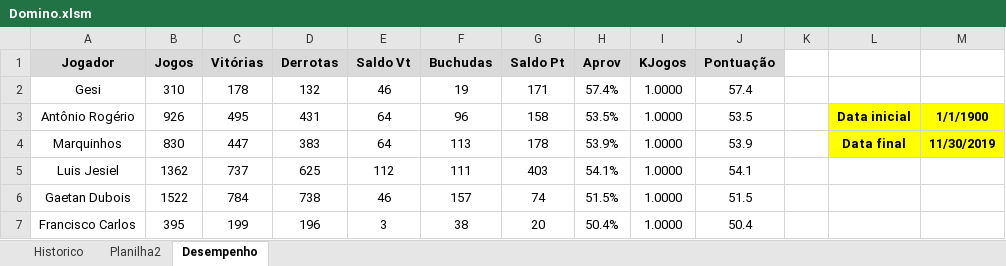
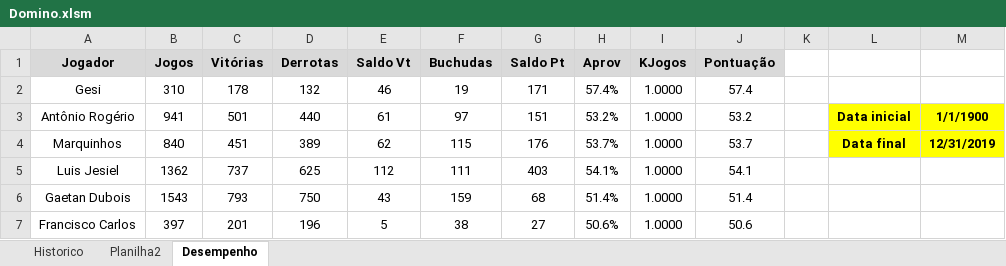
Before and after one commit to theoadepaula/domino, an Excel workbook: src/Domino.xlsm, sheet Desempenho, drawn as a sheet; only a part is shown; values as stored, in another font and other column widths than the file's, no borders; charts and pictures and conditional formats and table styles not drawn; the diff covers the shown part only; the diff names each change by its address in the sheet, - before the commit and + after, or states it on an @@ line.

```diff
--- a/src/Domino.xlsm (sheet Desempenho)
+++ b/src/Domino.xlsm (sheet Desempenho)
-B3 (Jogos): 926
+B3 (Jogos): 941
-C3 (Vitórias): 495
+C3 (Vitórias): 501
-D3 (Derrotas): 431
+D3 (Derrotas): 440
-E3 (Saldo Vt): 64
+E3 (Saldo Vt): 61
-F3 (Buchudas): 96
+F3 (Buchudas): 97
-G3 (Saldo Pt): 158
+G3 (Saldo Pt): 151
-H3 (Aprov): 53.5%
+H3 (Aprov): 53.2%
-J3 (Pontuação): 53.5
+J3 (Pontuação): 53.2
-B4 (Jogos): 830
+B4 (Jogos): 840
-C4 (Vitórias): 447
+C4 (Vitórias): 451
-D4 (Derrotas): 383
+D4 (Derrotas): 389
-E4 (Saldo Vt): 64
+E4 (Saldo Vt): 62
-F4 (Buchudas): 113
+F4 (Buchudas): 115
-G4 (Saldo Pt): 178
+G4 (Saldo Pt): 176
-H4 (Aprov): 53.9%
+H4 (Aprov): 53.7%
-J4 (Pontuação): 53.9
+J4 (Pontuação): 53.7
-M4: 11/30/2019
+M4: 12/31/2019
-B6 (Jogos): 1522
+B6 (Jogos): 1543
-C6 (Vitórias): 784
+C6 (Vitórias): 793
-D6 (Derrotas): 738
+D6 (Derrotas): 750
-E6 (Saldo Vt): 46
+E6 (Saldo Vt): 43
-F6 (Buchudas): 157
+F6 (Buchudas): 159
-G6 (Saldo Pt): 74
+G6 (Saldo Pt): 68
-H6 (Aprov): 51.5%
+H6 (Aprov): 51.4%
-J6 (Pontuação): 51.5
+J6 (Pontuação): 51.4
-B7 (Jogos): 395
+B7 (Jogos): 397
-C7 (Vitórias): 199
+C7 (Vitórias): 201
-E7 (Saldo Vt): 3
+E7 (Saldo Vt): 5
-G7 (Saldo Pt): 20
+G7 (Saldo Pt): 27
-H7 (Aprov): 50.4%
+H7 (Aprov): 50.6%
-J7 (Pontuação): 50.4
+J7 (Pontuação): 50.6
```
Also changed, not shown: 47 edited cells elsewhere in this sheet, sheet Historico.
